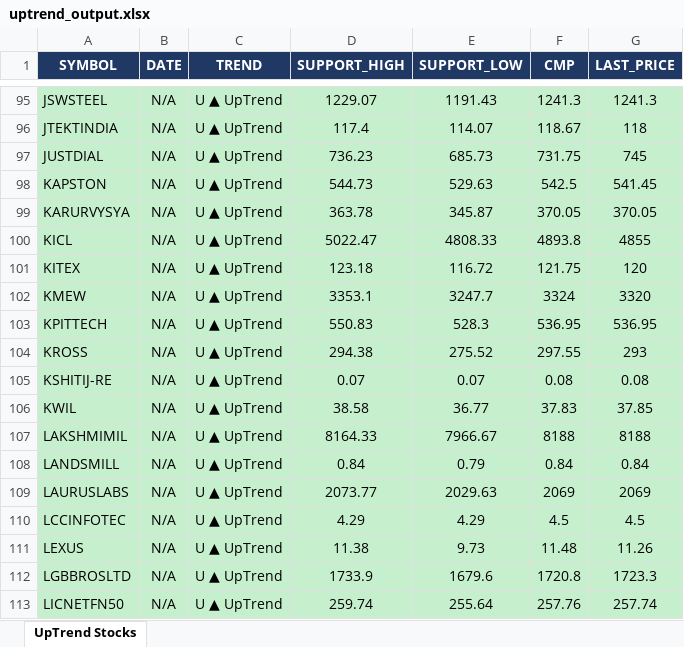
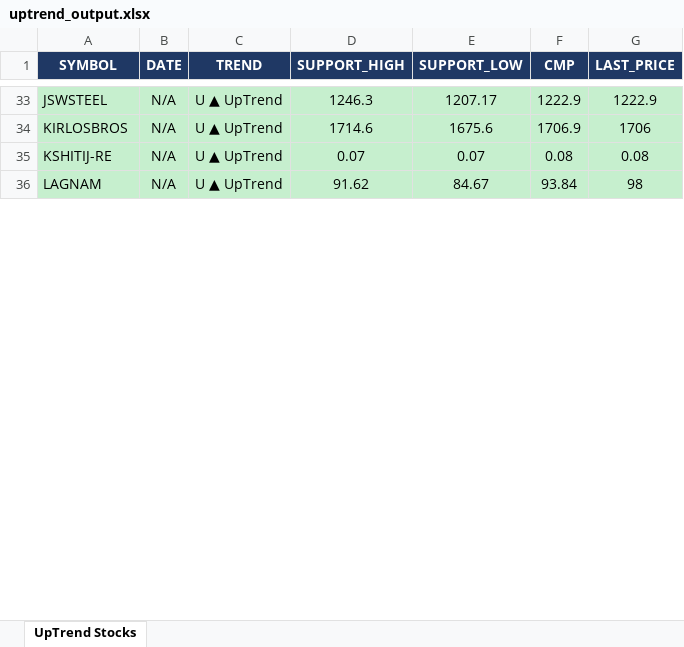
Before and after one commit to arthiindukuri510-crypto/NSEWeb, an Excel workbook: data/uptrend_output.xlsx, sheet UpTrend Stocks, drawn as a sheet; only a part is shown, gaps mark what is left out; values as stored, in another font and other column widths than the file's, no borders; removed rows and columns are numbered as before the commit, all else as after; the diff covers the shown part only; the diff names each change by its address in the sheet, - before the commit and + after, or states it on an @@ line.

```diff
--- a/data/uptrend_output.xlsx (sheet UpTrend Stocks)
+++ b/data/uptrend_output.xlsx (sheet UpTrend Stocks)
-D33 (SUPPORT_HIGH): 1229.07
+D33 (SUPPORT_HIGH): 1246.3
-E33 (SUPPORT_LOW): 1191.43
+E33 (SUPPORT_LOW): 1207.17
-F33 (CMP): 1241.3
+F33 (CMP): 1222.9
-G33 (LAST_PRICE): 1241.3
+G33 (LAST_PRICE): 1222.9
-row 96: JTEKTINDIA | N/A | U ▲ UpTrend | 117.4 | 114.07 | 118.67 | 118
-row 97: JUSTDIAL | N/A | U ▲ UpTrend | 736.23 | 685.73 | 731.75 | 745
-row 98: KAPSTON | N/A | U ▲ UpTrend | 544.73 | 529.63 | 542.5 | 541.45
-row 99: KARURVYSYA | N/A | U ▲ UpTrend | 363.78 | 345.87 | 370.05 | 370.05
-row 100: KICL | N/A | U ▲ UpTrend | 5022.47 | 4808.33 | 4893.8 | 4855
-row 101: KITEX | N/A | U ▲ UpTrend | 123.18 | 116.72 | 121.75 | 120
-row 102: KMEW | N/A | U ▲ UpTrend | 3353.1 | 3247.7 | 3324 | 3320
-row 103: KPITTECH | N/A | U ▲ UpTrend | 550.83 | 528.3 | 536.95 | 536.95
-row 104: KROSS | N/A | U ▲ UpTrend | 294.38 | 275.52 | 297.55 | 293
+row 34: KIRLOSBROS | N/A | U ▲ UpTrend | 1714.6 | 1675.6 | 1706.9 | 1706
-row 106: KWIL | N/A | U ▲ UpTrend | 38.58 | 36.77 | 37.83 | 37.85
-row 107: LAKSHMIMIL | N/A | U ▲ UpTrend | 8164.33 | 7966.67 | 8188 | 8188
-row 108: LANDSMILL | N/A | U ▲ UpTrend | 0.84 | 0.79 | 0.84 | 0.84
-row 109: LAURUSLABS | N/A | U ▲ UpTrend | 2073.77 | 2029.63 | 2069 | 2069
-row 110: LCCINFOTEC | N/A | U ▲ UpTrend | 4.29 | 4.29 | 4.5 | 4.5
-row 111: LEXUS | N/A | U ▲ UpTrend | 11.38 | 9.73 | 11.48 | 11.26
-row 112: LGBBROSLTD | N/A | U ▲ UpTrend | 1733.9 | 1679.6 | 1720.8 | 1723.3
-row 113: LICNETFN50 | N/A | U ▲ UpTrend | 259.74 | 255.64 | 257.76 | 257.74
+row 36: LAGNAM | N/A | U ▲ UpTrend | 91.62 | 84.67 | 93.84 | 98
```
Also changed, not shown: 39 added rows, 151 removed rows and 140 edited cells elsewhere in this sheet, data/Low_Price.xlsx, data/trend_output.xlsx, 2 other files.
